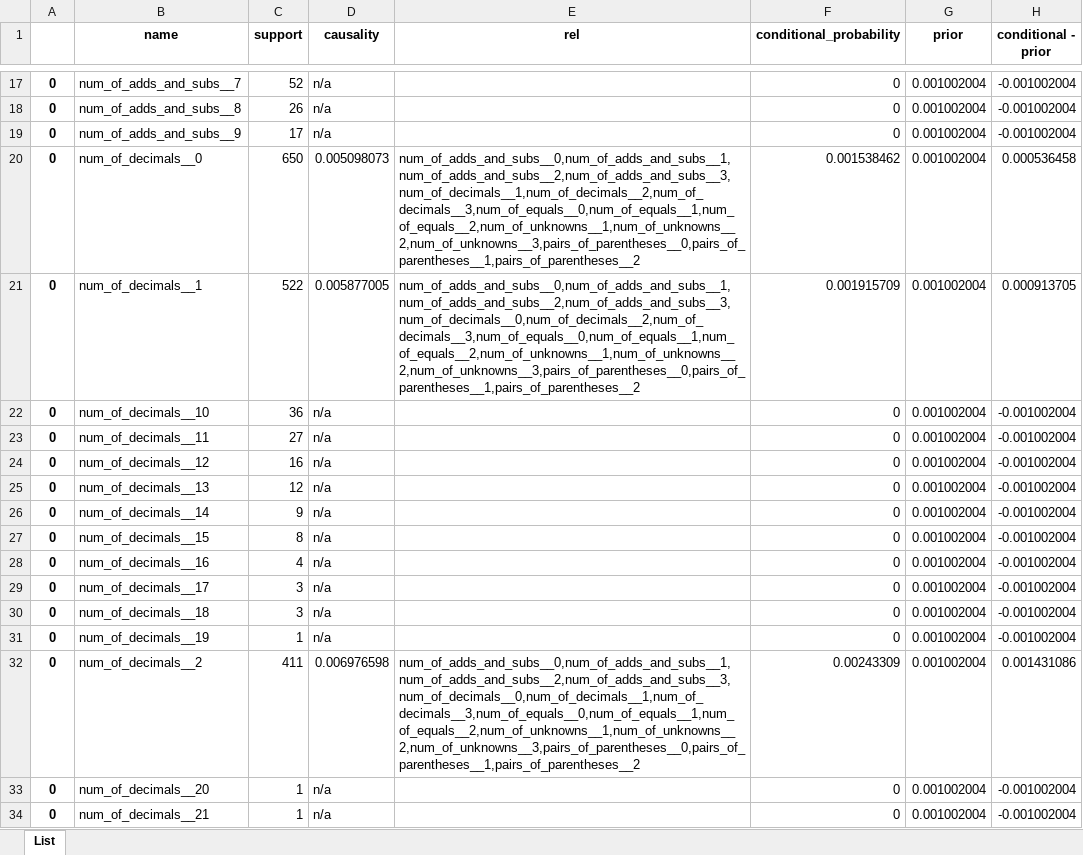
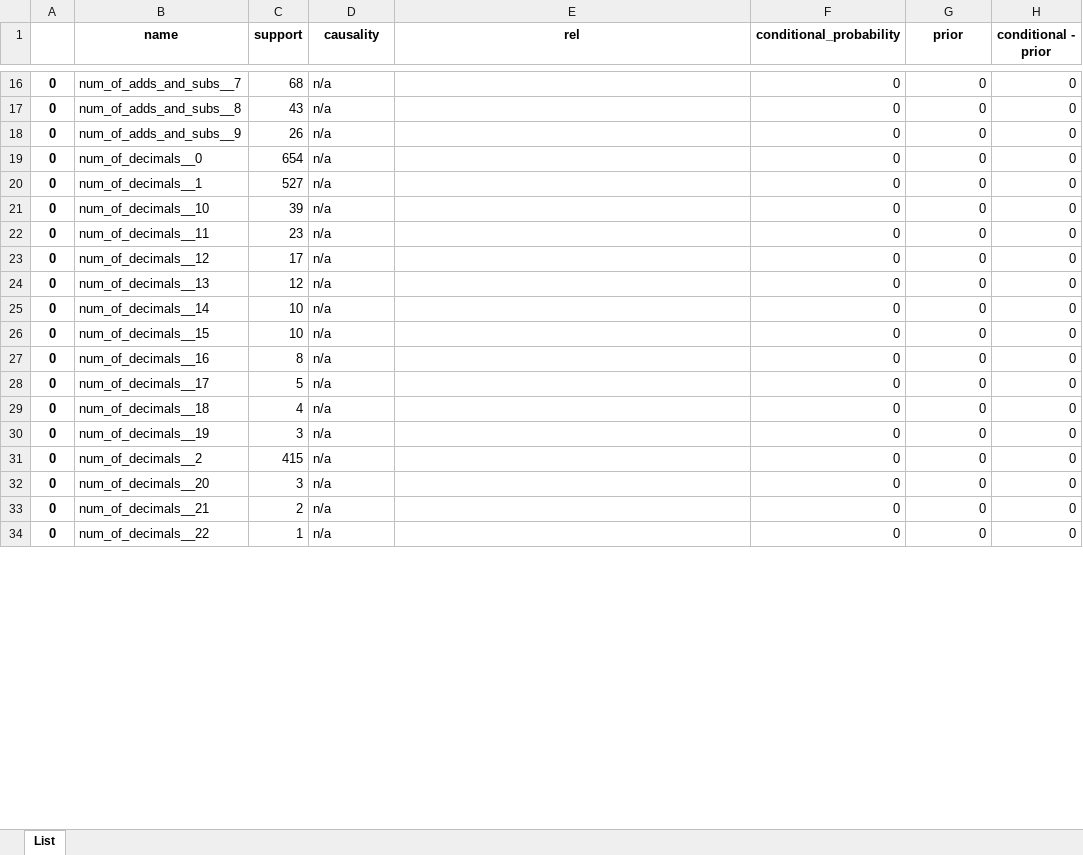
Before and after one commit to hwelsters/internal-consistency, an Excel workbook: 06-03-2023/data/output/xlsx/sample_0/13_causality.xlsx, sheet List, drawn as a sheet; only a part is shown, gaps mark what is left out; values as stored, in another font and other column widths than the file's, no borders; addresses are those after the commit; the diff covers the shown part only; the diff names each change by its address in the sheet, - before the commit and + after, or states it on an @@ line.

```diff
--- a/06-03-2023/data/output/xlsx/sample_0/13_causality.xlsx (sheet List)
+++ b/06-03-2023/data/output/xlsx/sample_0/13_causality.xlsx (sheet List)
-C16 (support): 52
+C16 (support): 68
-G16:G33 (prior): 0.001002004
+G16:G33 (prior): 0
-H16:H18 (conditional - prior): -0.001002004
+H16:H18 (conditional - prior): 0
-C17 (support): 26
+C17 (support): 43
-C18 (support): 17
+C18 (support): 26
-C19 (support): 650
+C19 (support): 654
-D19 (causality): 0.005098073
+D19 (causality): n/a
-E19 (rel): num_of_adds_and_subs__0,num_of_adds_and_subs__1,num_of_adds_and_subs__2,num_of_adds_and_subs__3,num_of_decimals__1,num_of_decimals__2,num_of_decimals__3,num_of_equals__0,num_of_equals__1,num_of_equals__2,num_of_unknowns__1,num_of_unknowns__2,num_of_unknowns__3,pairs_of_parentheses__0,pairs_of_parentheses__1,pairs_of_parentheses__2
+E19 (rel): (empty)
-F19 (conditional_probability): 0.001538462
+F19 (conditional_probability): 0
-H19 (conditional - prior): 0.000536458
+H19 (conditional - prior): 0
-C20 (support): 522
+C20 (support): 527
-D20 (causality): 0.005877005
+D20 (causality): n/a
-E20 (rel): num_of_adds_and_subs__0,num_of_adds_and_subs__1,num_of_adds_and_subs__2,num_of_adds_and_subs__3,num_of_decimals__0,num_of_decimals__2,num_of_decimals__3,num_of_equals__0,num_of_equals__1,num_of_equals__2,num_of_unknowns__1,num_of_unknowns__2,num_of_unknowns__3,pairs_of_parentheses__0,pairs_of_parentheses__1,pairs_of_parentheses__2
+E20 (rel): (empty)
-F20 (conditional_probability): 0.001915709
+F20 (conditional_probability): 0
-H20 (conditional - prior): 0.000913705
+H20 (conditional - prior): 0
-C21 (support): 36
+C21 (support): 39
-H21:H30 (conditional - prior): -0.001002004
+H21:H30 (conditional - prior): 0
-C22 (support): 27
+C22 (support): 23
-C23 (support): 16
+C23 (support): 17
-C25 (support): 9
+C25 (support): 10
-C26 (support): 8
+C26 (support): 10
-C27 (support): 4
+C27 (support): 8
-C28 (support): 3
+C28 (support): 5
-C29 (support): 3
+C29 (support): 4
-C30 (support): 1
+C30 (support): 3
-C31 (support): 411
+C31 (support): 415
-D31 (causality): 0.006976598
+D31 (causality): n/a
-E31 (rel): num_of_adds_and_subs__0,num_of_adds_and_subs__1,num_of_adds_and_subs__2,num_of_adds_and_subs__3,num_of_decimals__0,num_of_decimals__1,num_of_decimals__3,num_of_equals__0,num_of_equals__1,num_of_equals__2,num_of_unknowns__1,num_of_unknowns__2,num_of_unknowns__3,pairs_of_parentheses__0,pairs_of_parentheses__1,pairs_of_parentheses__2
+E31 (rel): (empty)
-F31 (conditional_probability): 0.00243309
+F31 (conditional_probability): 0
-H31 (conditional - prior): 0.001431086
+H31 (conditional - prior): 0
-C32 (support): 1
+C32 (support): 3
-H32:H33 (conditional - prior): -0.001002004
+H32:H33 (conditional - prior): 0
-C33 (support): 1
+C33 (support): 2
+row 34: 0 | num_of_decimals__22 | 1 | n/a |  | 0 | 0 | 0
```
Also changed, not shown: 12 added rows, 7 removed rows and 250 edited cells elsewhere in this sheet, 06-03-2023/data/output/xlsx/sample_0/12_causality.xlsx, 06-03-2023/data/output/xlsx/sample_0/14_causality.xlsx, 15 other files.
